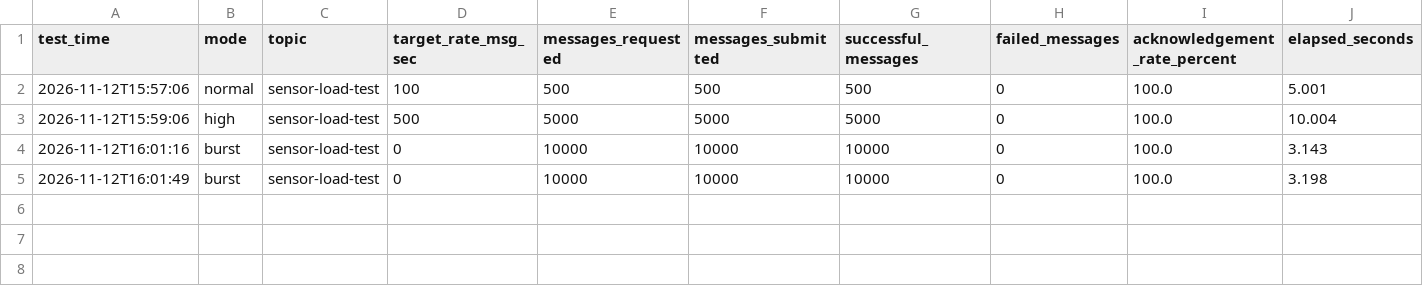
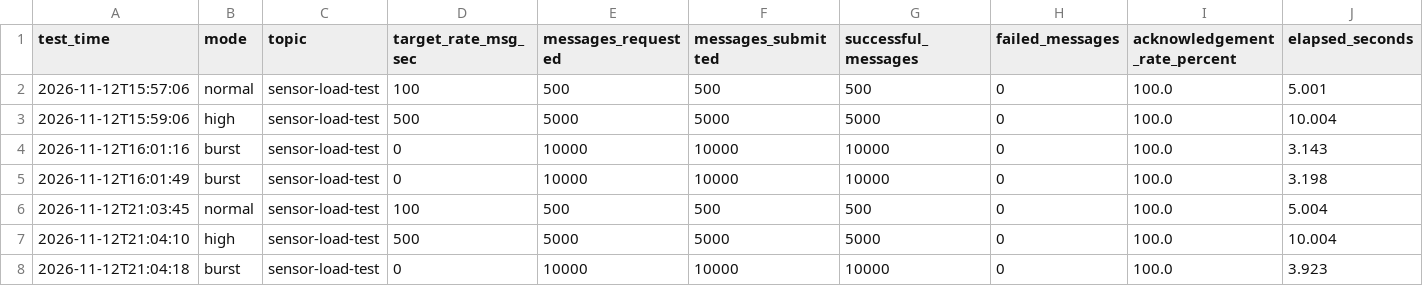
Before and after one commit to PeriManya/Sensor-Telemetry-Anomaly-detection-, a CSV file: load_testing/load_test_results.csv, drawn as a sheet; only a part is shown; rows hold the shown columns only; the diff names each change by its address in the sheet, - before the commit and + after, or states it on an @@ line.

Commit message:
Update Kafka load testing results and documentation

```diff
--- a/load_testing/load_test_results.csv
+++ b/load_testing/load_test_results.csv
+row 6: 2026-11-12T21:03:45 | normal | sensor-load-test | 100 | 500 | 500 | 500 | 0 | 100.0 | 5.004
+row 7: 2026-11-12T21:04:10 | high | sensor-load-test | 500 | 5000 | 5000 | 5000 | 0 | 100.0 | 10.004
+row 8: 2026-11-12T21:04:18 | burst | sensor-load-test | 0 | 10000 | 10000 | 10000 | 0 | 100.0 | 3.923
```
Also changed, not shown: 1 other file.
